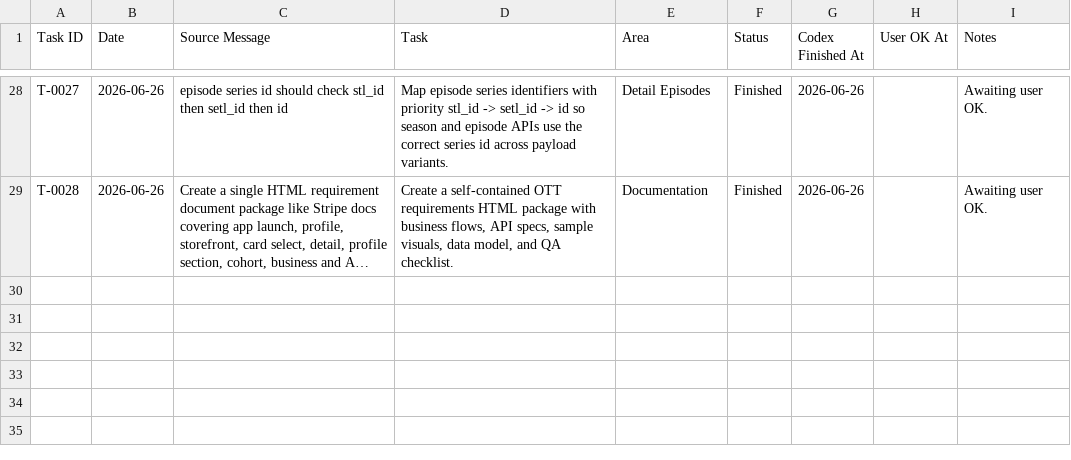
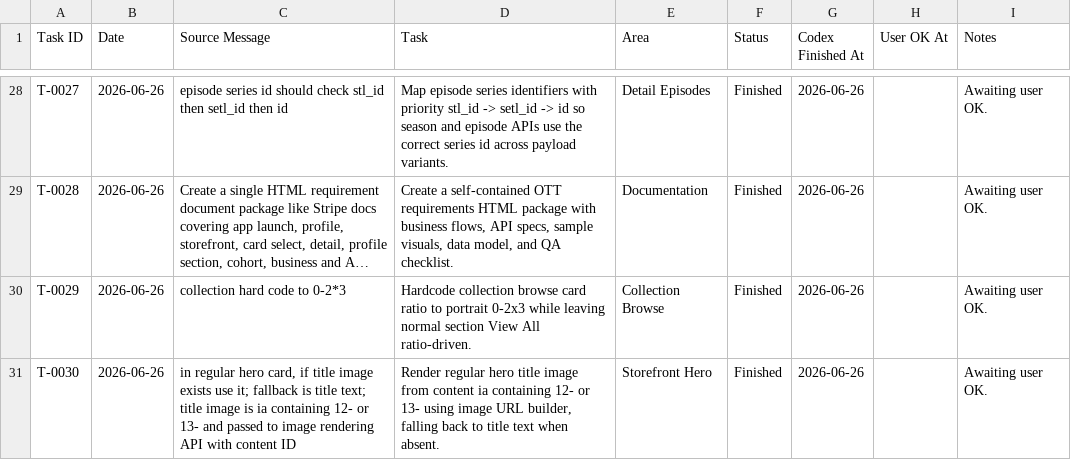
Before and after one commit to sasikumar-codedtx/ott_qp_demo, a CSV file: Artifacts/task.csv, drawn as a sheet; only a part is shown, gaps mark what is left out; long unchanged cells end in …; the diff names each change by its address in the sheet, - before the commit and + after, or states it on an @@ line.

```diff
--- a/Artifacts/task.csv
+++ b/Artifacts/task.csv
+row 30: T-0029 | 2026-06-26 | collection hard code to 0-2*3 | Hardcode collection browse card ratio to portrait 0-2x3 while leaving normal section View All ratio-driven. | Collection Browse | Finished | 2026-06-26 |  | Awaiting user OK.
+row 31: T-0030 | 2026-06-26 | in regular hero card, if title image exists use it; fallback is title text; title image is ia containing 12- or 13- and passed to image rendering API with content ID | Render regular hero title image from content ia containing 12- or 13- using image URL builder, falling back to title text when absent. | Storefront Hero | Finished | 2026-06-26 |  | Awaiting user OK.
```
Also changed, not shown: 8 other files.
